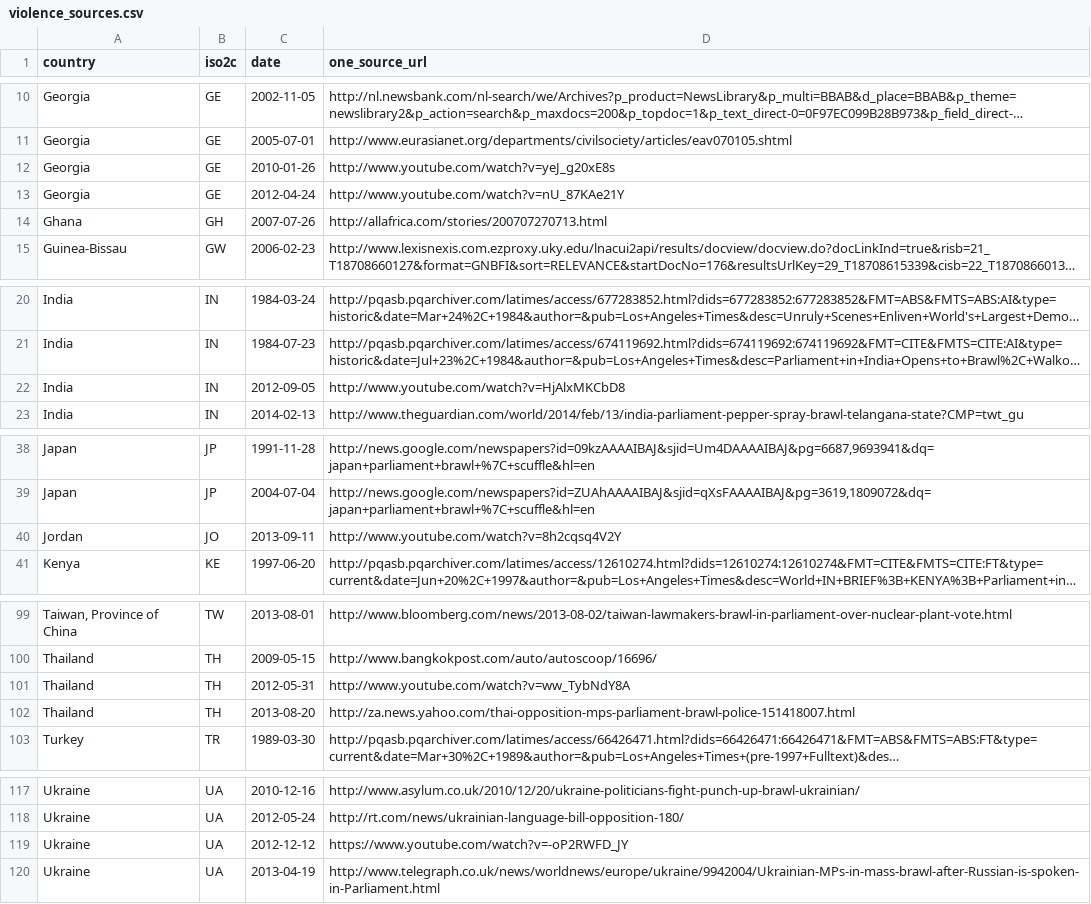
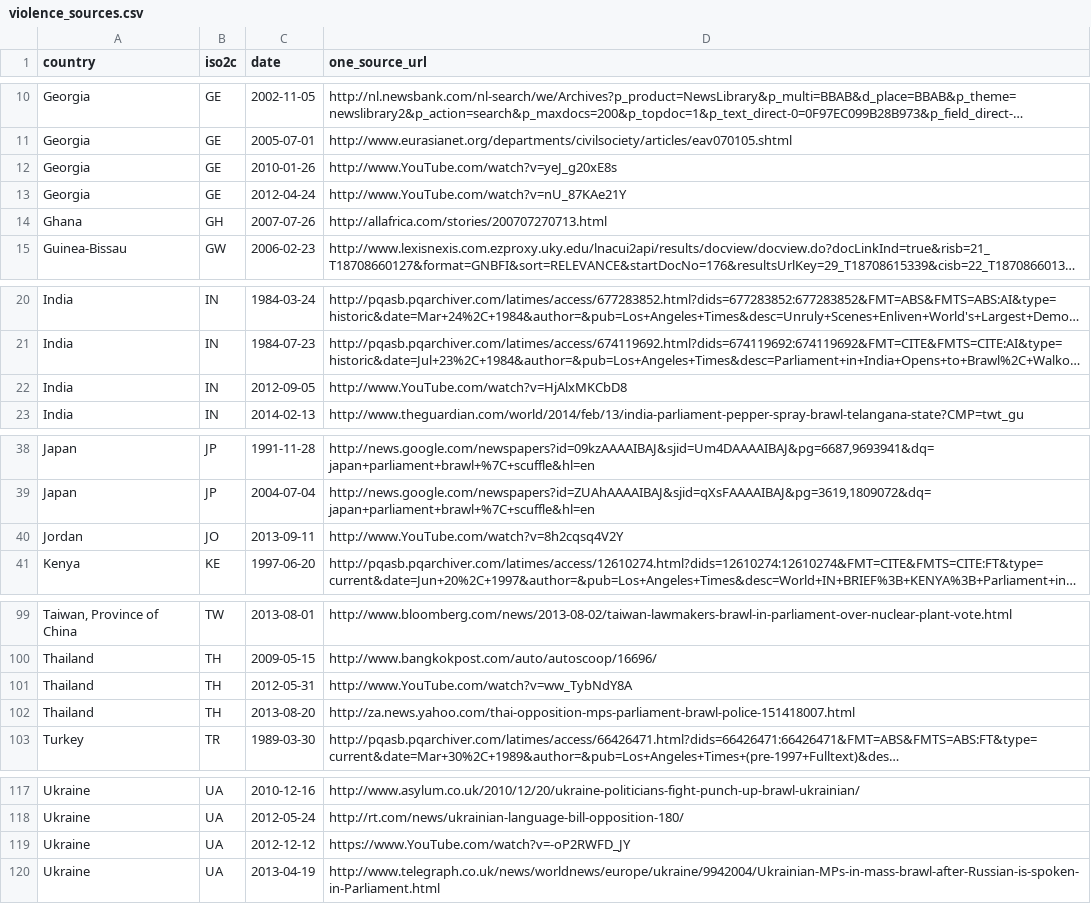
Before and after one commit to christophergandrud/leg_violence_paper1, a CSV file: Data/violence_sources.csv, drawn as a sheet; only a part is shown, gaps mark what is left out; long unchanged cells end in …; the diff names each change by its address in the sheet, - before the commit and + after, or states it on an @@ line.

Commit message:
move data gathering to sm

```diff
--- a/Data/violence_sources.csv
+++ b/Data/violence_sources.csv
-D12 (one_source_url): http://www.youtube.com/watch?v=yeJ_g20xE8s
+D12 (one_source_url): http://www.YouTube.com/watch?v=yeJ_g20xE8s
-D13 (one_source_url): http://www.youtube.com/watch?v=nU_87KAe21Y
+D13 (one_source_url): http://www.YouTube.com/watch?v=nU_87KAe21Y
-D22 (one_source_url): http://www.youtube.com/watch?v=HjAlxMKCbD8
+D22 (one_source_url): http://www.YouTube.com/watch?v=HjAlxMKCbD8
-D40 (one_source_url): http://www.youtube.com/watch?v=8h2cqsq4V2Y
+D40 (one_source_url): http://www.YouTube.com/watch?v=8h2cqsq4V2Y
-D101 (one_source_url): http://www.youtube.com/watch?v=ww_TybNdY8A
+D101 (one_source_url): http://www.YouTube.com/watch?v=ww_TybNdY8A
-D119 (one_source_url): https://www.youtube.com/watch?v=-oP2RWFD_JY
+D119 (one_source_url): https://www.YouTube.com/watch?v=-oP2RWFD_JY
```
Also changed, not shown: 19 other files.
